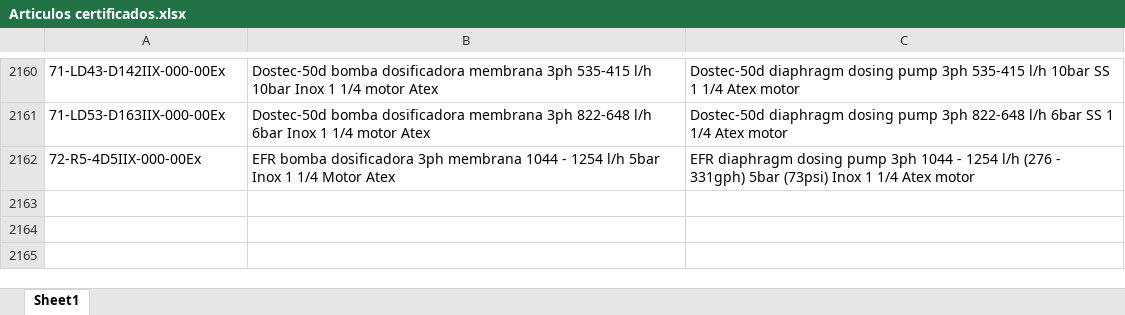
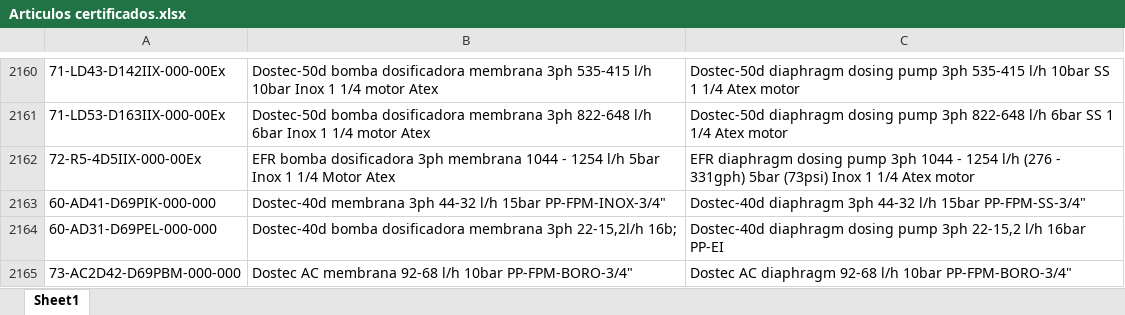
Before and after one commit to qualitatitc/App_Certificates, an Excel workbook: src/data/Articulos certificados.xlsx, sheet Sheet1, drawn as a sheet; only a part is shown, gaps mark what is left out; values as stored, in another font and other column widths than the file's, no borders; the diff names each change by its address in the sheet, - before the commit and + after, or states it on an @@ line.

```diff
--- a/src/data/Articulos certificados.xlsx (sheet Sheet1)
+++ b/src/data/Articulos certificados.xlsx (sheet Sheet1)
+row 2163: 60-AD41-D69PIK-000-000 | Dostec-40d membrana 3ph 44-32 l/h 15bar PP-FPM-INOX-3/4" | Dostec-40d diaphragm 3ph 44-32 l/h 15bar PP-FPM-SS-3/4"
+row 2164: 60-AD31-D69PEL-000-000 | Dostec-40d bomba dosificadora membrana 3ph 22-15,2l/h 16b; | Dostec-40d diaphragm dosing pump 3ph 22-15,2 l/h 16bar PP-EI
+row 2165: 73-AC2D42-D69PBM-000-000 | Dostec AC membrana 92-68 l/h 10bar PP-FPM-BORO-3/4" | Dostec AC diaphragm 92-68 l/h 10bar PP-FPM-BORO-3/4"
```
Also changed, not shown: 2 other files.
